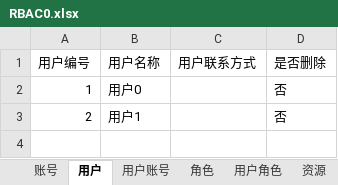
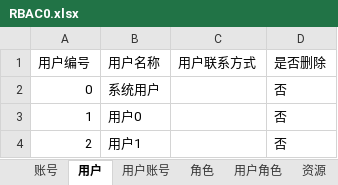
Before and after one commit to brucevsked/vskeddemolist, an Excel workbook: vskeddemos/mavenproject/rbacdemo/rbac0/RBAC0.xlsx, sheet 用户, drawn as a sheet; values as stored, in another font and other column widths than the file's, no borders; the diff names each change by its address in the sheet, - before the commit and + after, or states it on an @@ line.

Commit message:
Update RBAC0.xlsx

```diff
--- a/vskeddemos/mavenproject/rbacdemo/rbac0/RBAC0.xlsx (sheet 用户)
+++ b/vskeddemos/mavenproject/rbacdemo/rbac0/RBAC0.xlsx (sheet 用户)
+row 2: 0 | 系统用户 |  | 否
```
Also changed, not shown: sheet 日志.
